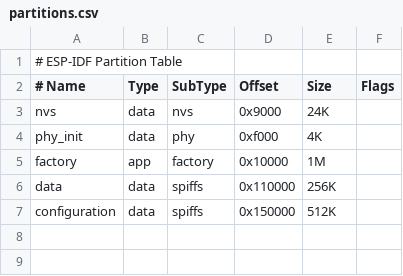
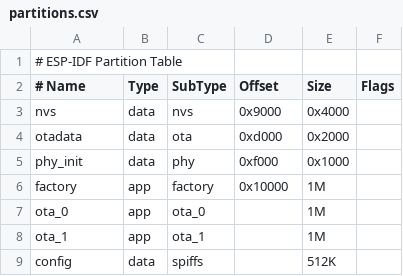
Before and after one commit to bill-richards/gsdc-iic-example, a CSV file: partition_table/partitions.csv, drawn as a sheet; removed rows and columns are numbered as before the commit, all else as after; the diff names each change by its address in the sheet, - before the commit and + after, or states it on an @@ line.

Commit message:
created new partition.csvfor OTA updates included sdkconfig into controlled source updated components submodul

```diff
--- a/partition_table/partitions.csv
+++ b/partition_table/partitions.csv
-E3 (Size): 24K
+E3 (Size): 0x4000
+row 4: otadata | data | ota | 0xd000 | 0x2000
-E5 (Size): 4K
+E5 (Size): 0x1000
-row 6: data | data | spiffs | 0x110000 | 256K
+row 7: ota_0 | app | ota_0 |  | 1M
+row 8: ota_1 | app | ota_1 |  | 1M
-A9 (# Name): configuration
+A9 (# Name): config
-D9 (Offset): 0x150000
+D9 (Offset): (empty)
```
Also changed, not shown: 7 other files.
